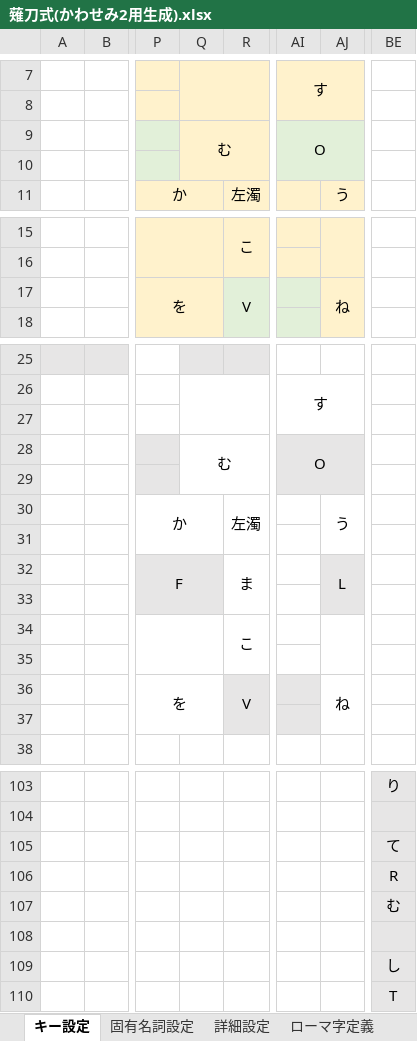
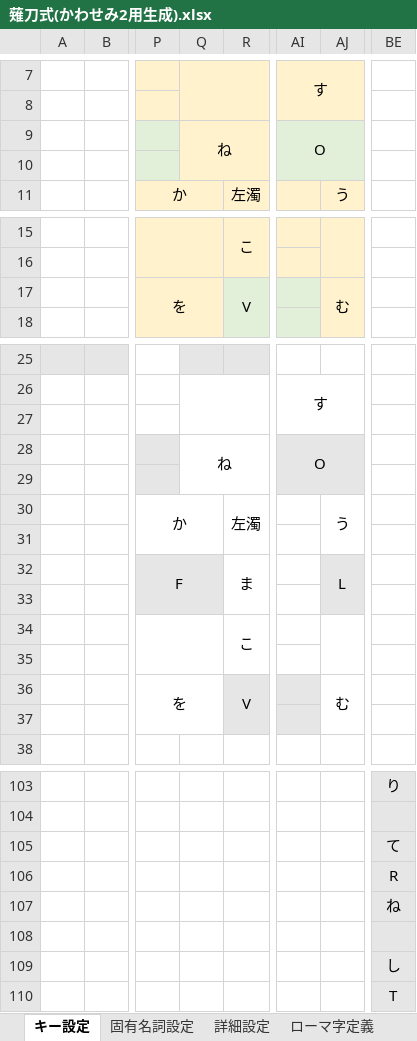
Before and after one commit to tor-nky/KeyLayout, an Excel workbook: Naginata/Mac/薙刀式(かわせみ2用生成).xlsx, sheet キー設定, drawn as a sheet; only a part is shown, gaps mark what is left out; values as stored, in another font and other column widths than the file's, no borders; conditional formats not drawn; the diff covers the shown part only; the diff names each change by its address in the sheet, - before the commit and + after, or states it on an @@ line.

```diff
--- a/Naginata/Mac/薙刀式(かわせみ2用生成).xlsx (sheet キー設定)
+++ b/Naginata/Mac/薙刀式(かわせみ2用生成).xlsx (sheet キー設定)
-Q9: む
+Q9: ね
-AJ17: ね
+AJ17: む
-Q28: む
+Q28: ね
-AJ36: ね
+AJ36: む
-BE107: む
+BE107: ね
```
Also changed, not shown: 1 edited cell elsewhere in this sheet, sheet 詳細設定, sheet スクリプト, 2 other files.
